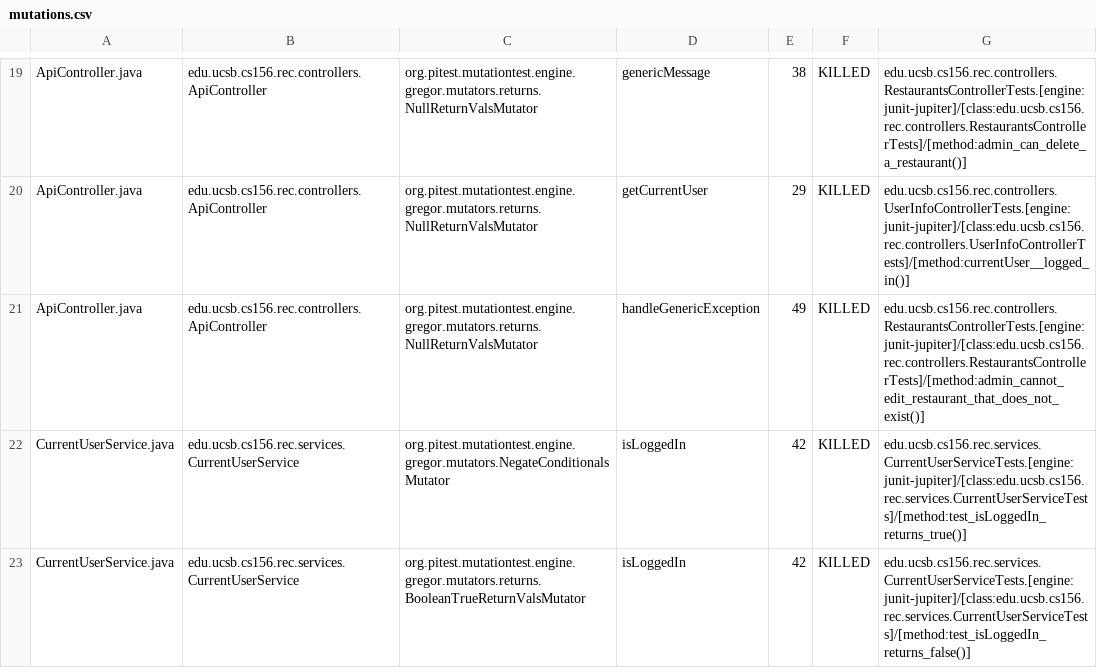
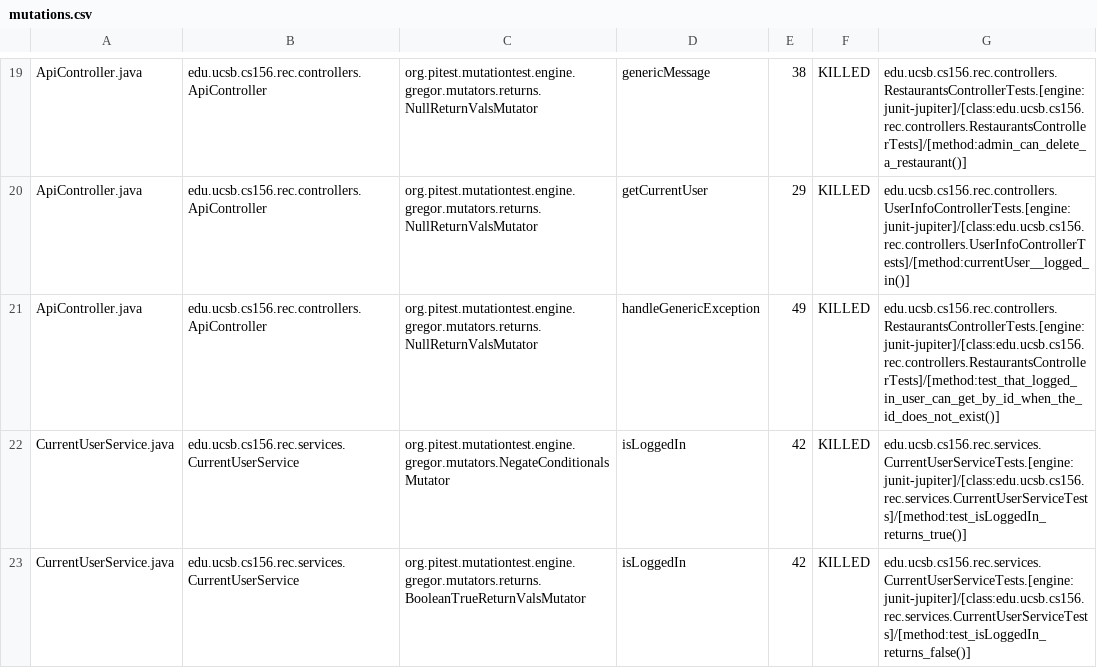
Before and after one commit to ucsb-cs156-f24/proj-rec-f24-07, a CSV file: prs/73/pitest/mutations.csv, drawn as a sheet; only a part is shown, gaps mark what is left out.

Commit message:
Deploying to gh-pages from @ ucsb-cs156-f24/proj-rec-f24-07@2cf28c510f706eaf85dd381ae9360143fea6ff99 🚀

```diff
--- a/prs/73/pitest/mutations.csv
+++ b/prs/73/pitest/mutations.csv
@@ -20,3 +20,3 @@ ApiController.java,edu.ucsb.cs156.rec.controllers.ApiController,org.pitest.mutat
 ApiController.java,edu.ucsb.cs156.rec.controllers.ApiController,org.pitest.mutationtest.engine.gregor.mutators.returns.NullReturnValsMutator,getCurrentUser,29,KILLED,edu.ucsb.cs156.rec.controllers.UserInfoControllerTests.[engine:junit-jupiter]/[class:edu.ucsb.cs156.rec.controllers.UserInfoControllerTests]/[method:currentUser__logged_in()]
-ApiController.java,edu.ucsb.cs156.rec.controllers.ApiController,org.pitest.mutationtest.engine.gregor.mutators.returns.NullReturnValsMutator,handleGenericException,49,KILLED,edu.ucsb.cs156.rec.controllers.RestaurantsControllerTests.[engine:junit-jupiter]/[class:edu.ucsb.cs156.rec.controllers.RestaurantsControllerTests]/[method:admin_cannot_edit_restaurant_that_does_not_exist()]
+ApiController.java,edu.ucsb.cs156.rec.controllers.ApiController,org.pitest.mutationtest.engine.gregor.mutators.returns.NullReturnValsMutator,handleGenericException,49,KILLED,edu.ucsb.cs156.rec.controllers.RestaurantsControllerTests.[engine:junit-jupiter]/[class:edu.ucsb.cs156.rec.controllers.RestaurantsControllerTests]/[method:test_that_logged_in_user_can_get_by_id_when_the_id_does_not_exist()]
 CurrentUserService.java,edu.ucsb.cs156.rec.services.CurrentUserService,org.pitest.mutationtest.engine.gregor.mutators.NegateConditionalsMutator,isLoggedIn,42,KILLED,edu.ucsb.cs156.rec.services.CurrentUserServiceTests.[engine:junit-jupiter]/[class:edu.ucsb.cs156.rec.services.CurrentUserServiceTests]/[method:test_isLoggedIn_returns_true()]
```
Also changed, not shown: 10 other files.
